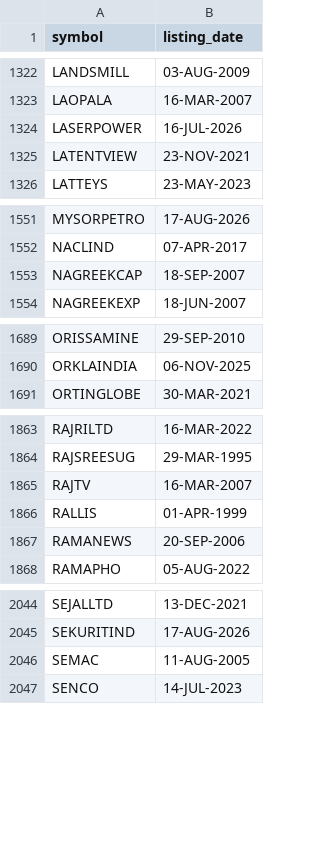
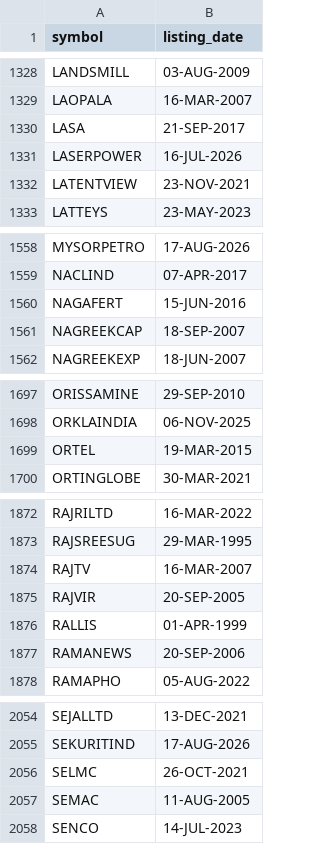
Before and after one commit to itech306/gann-sa-sector, a CSV file: listing_dates.csv, drawn as a sheet; only a part is shown, gaps mark what is left out; the diff covers the shown part only.

```diff
--- a/listing_dates.csv
+++ b/listing_dates.csv
@@ -1323,2 +1329,3 @@ LANDSMILL,03-AUG-2009
 LAOPALA,16-MAR-2007
+LASA,21-SEP-2017
 LASERPOWER,16-JUL-2026
@@ -1552,2 +1559,3 @@ MYSORPETRO,17-AUG-2026
 NACLIND,07-APR-2017
+NAGAFERT,15-JUN-2016
 NAGREEKCAP,18-SEP-2007
@@ -1690,2 +1698,3 @@ ORISSAMINE,29-SEP-2010
 ORKLAINDIA,06-NOV-2025
+ORTEL,19-MAR-2015
 ORTINGLOBE,30-MAR-2021
@@ -1865,2 +1874,3 @@ RAJSREESUG,29-MAR-1995
 RAJTV,16-MAR-2007
+RAJVIR,20-SEP-2005
 RALLIS,01-APR-1999
@@ -2045,2 +2055,3 @@ SEJALLTD,13-DEC-2021
 SEKURITIND,17-AUG-2026
+SELMC,26-OCT-2021
 SEMAC,11-AUG-2005
```
Also changed, not shown: 10 added rows elsewhere in this file, 3 other files.
